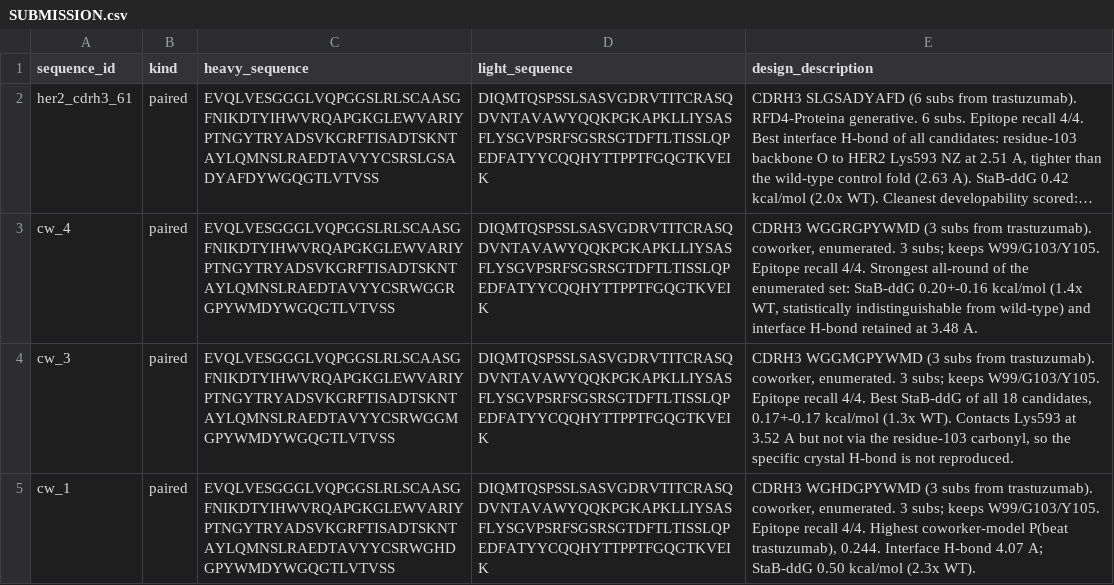
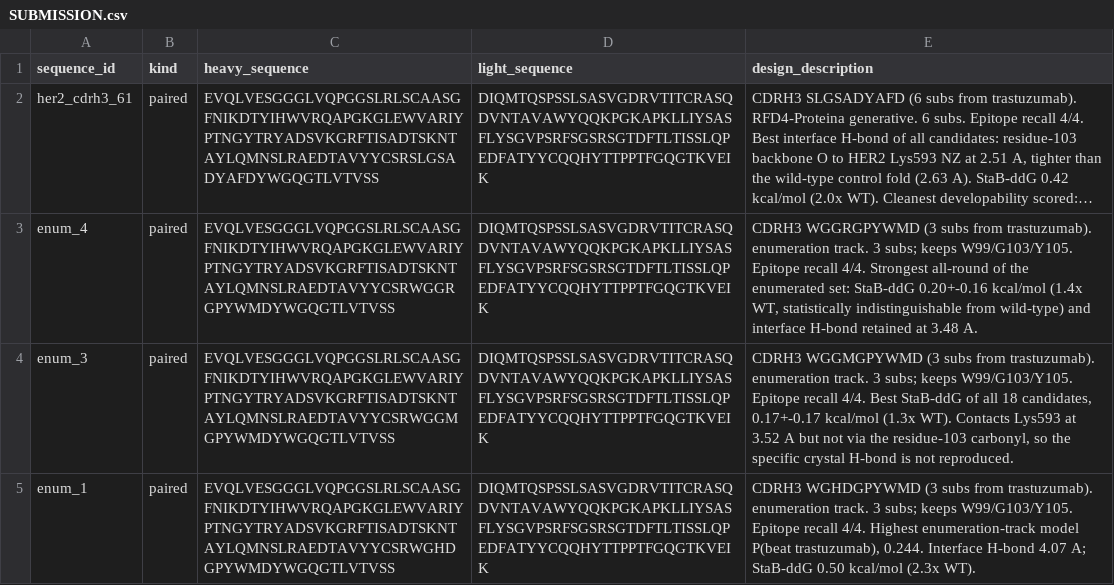
Before and after one commit to jonkoi/antibody, a CSV file: SUBMISSION.csv, drawn as a sheet; long unchanged cells end in …; the diff names each change by its address in the sheet, - before the commit and + after, or states it on an @@ line.

```diff
--- a/SUBMISSION.csv
+++ b/SUBMISSION.csv
-A3 (sequence_id): cw_4
+A3 (sequence_id): enum_4
-E3 (design_description): …from trastuzumab). coworker, enumerated. 3 subs;…
+E3 (design_description): …from trastuzumab). enumeration track. 3 subs;…
-A4 (sequence_id): cw_3
+A4 (sequence_id): enum_3
-E4 (design_description): …from trastuzumab). coworker, enumerated. 3 subs;…
+E4 (design_description): …from trastuzumab). enumeration track. 3 subs;…
-A5 (sequence_id): cw_1
+A5 (sequence_id): enum_1
-E5 (design_description): …from trastuzumab). coworker, enumerated. 3 subs; keeps W99/G103/Y105. Epitope recall 4/4. Highest coworker-model P(beat trastuzumab),…
+E5 (design_description): …from trastuzumab). enumeration track. 3 subs; keeps W99/G103/Y105. Epitope recall 4/4. Highest enumeration-track model P(beat trastuzumab),…
```
Also changed, not shown: 12 other files.
